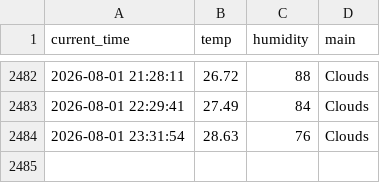
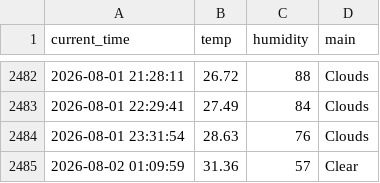
Before and after one commit to kyb7640-gif/weather_5m, a CSV file: weather.csv, drawn as a sheet; only a part is shown, gaps mark what is left out; the diff names each change by its address in the sheet, - before the commit and + after, or states it on an @@ line.

```diff
--- a/weather.csv
+++ b/weather.csv
+row 2485: 2026-08-02 01:09:59 | 31.36 | 57 | Clear
```
